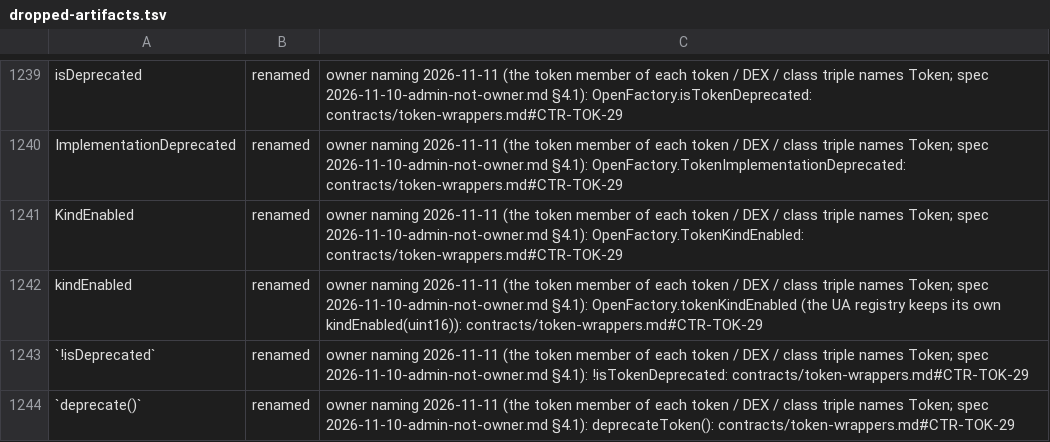
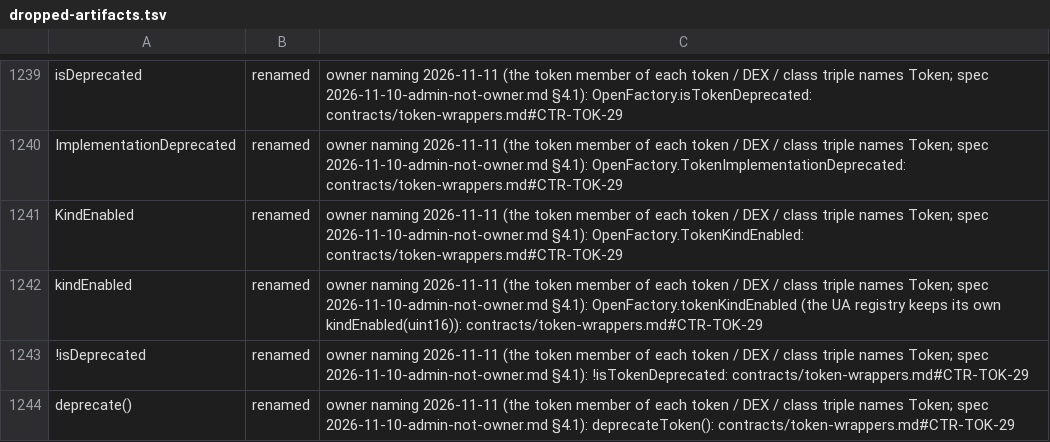
Before and after one commit to dinhduongha/scaas, a TSV file: docs/history/dropped-artifacts.tsv, drawn as a sheet; only a part is shown, gaps mark what is left out.

```diff
--- a/docs/history/dropped-artifacts.tsv
+++ b/docs/history/dropped-artifacts.tsv
@@ -1242,3 +1242,3 @@ KindEnabled	renamed	owner naming 2026-11-11 (the token member of each token / DE
 kindEnabled	renamed	owner naming 2026-11-11 (the token member of each token / DEX / class triple names Token; spec 2026-11-10-admin-not-owner.md §4.1): OpenFactory.tokenKindEnabled (the UA registry keeps its own kindEnabled(uint16)): contracts/token-wrappers.md#CTR-TOK-29
-`!isDeprecated`	renamed	owner naming 2026-11-11 (the token member of each token / DEX / class triple names Token; spec 2026-11-10-admin-not-owner.md §4.1): !isTokenDeprecated: contracts/token-wrappers.md#CTR-TOK-29
-`deprecate()`	renamed	owner naming 2026-11-11 (the token member of each token / DEX / class triple names Token; spec 2026-11-10-admin-not-owner.md §4.1): deprecateToken(): contracts/token-wrappers.md#CTR-TOK-29
+!isDeprecated	renamed	owner naming 2026-11-11 (the token member of each token / DEX / class triple names Token; spec 2026-11-10-admin-not-owner.md §4.1): !isTokenDeprecated: contracts/token-wrappers.md#CTR-TOK-29
+deprecate()	renamed	owner naming 2026-11-11 (the token member of each token / DEX / class triple names Token; spec 2026-11-10-admin-not-owner.md §4.1): deprecateToken(): contracts/token-wrappers.md#CTR-TOK-29
```
